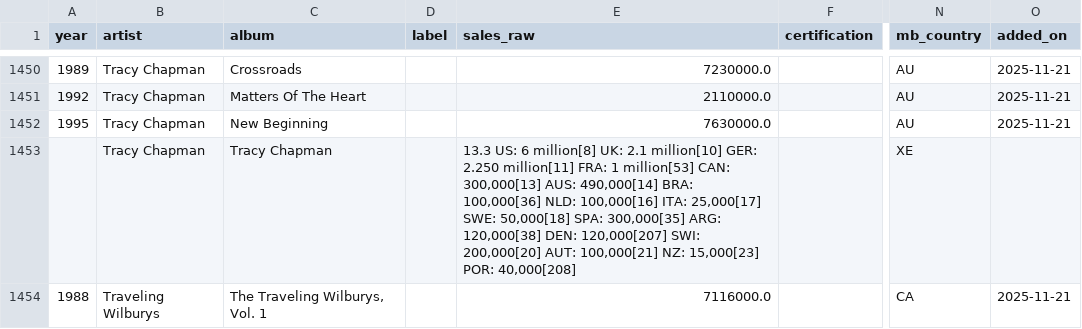
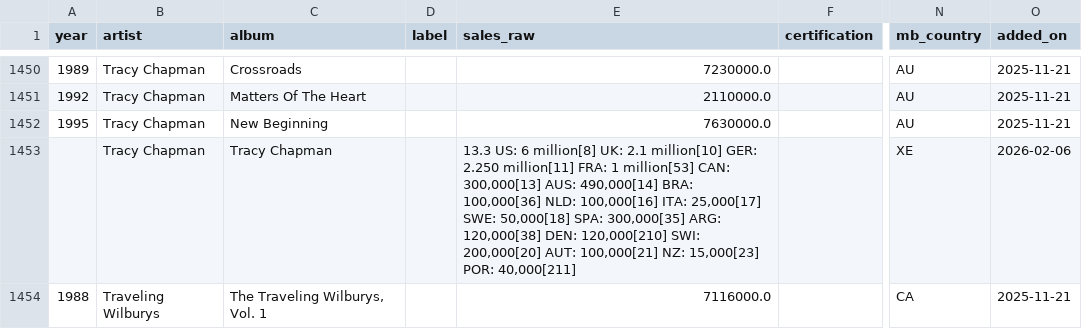
Before and after one commit to 66fishmarket-droid/STRUMOTDSeedGen, a CSV file: data/albums_canon.csv, drawn as a sheet; only a part is shown, gaps mark what is left out; the diff covers the shown part only; the diff names each change by its address in the sheet, - before the commit and + after, or states it on an @@ line.

```diff
--- a/data/albums_canon.csv
+++ b/data/albums_canon.csv
-E1453 (sales_raw): …120,000[38] DEN: 120,000[207] SWI: 200,000[20] AUT: 100,000[21] NZ: 15,000[23] POR: 40,000[208]
+E1453 (sales_raw): …120,000[38] DEN: 120,000[210] SWI: 200,000[20] AUT: 100,000[21] NZ: 15,000[23] POR: 40,000[211]
-O1453 (added_on): (empty)
+O1453 (added_on): 2026-02-06
```
Also changed, not shown: 12 edited cells elsewhere in this file.
